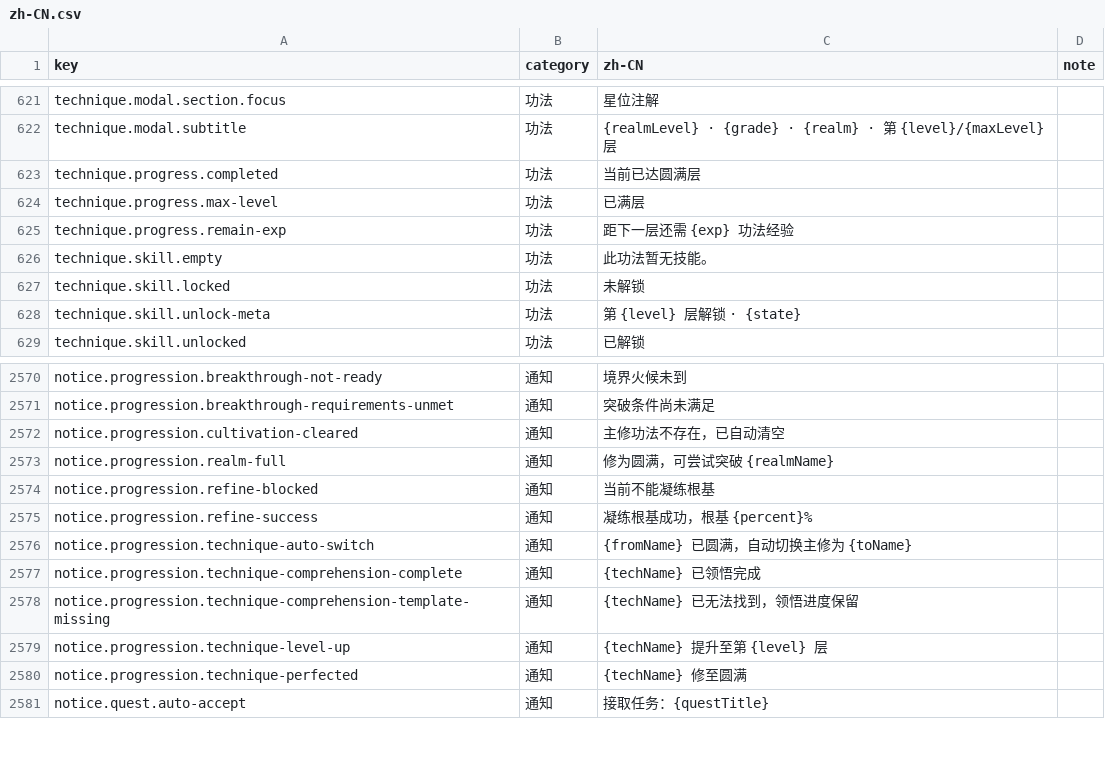
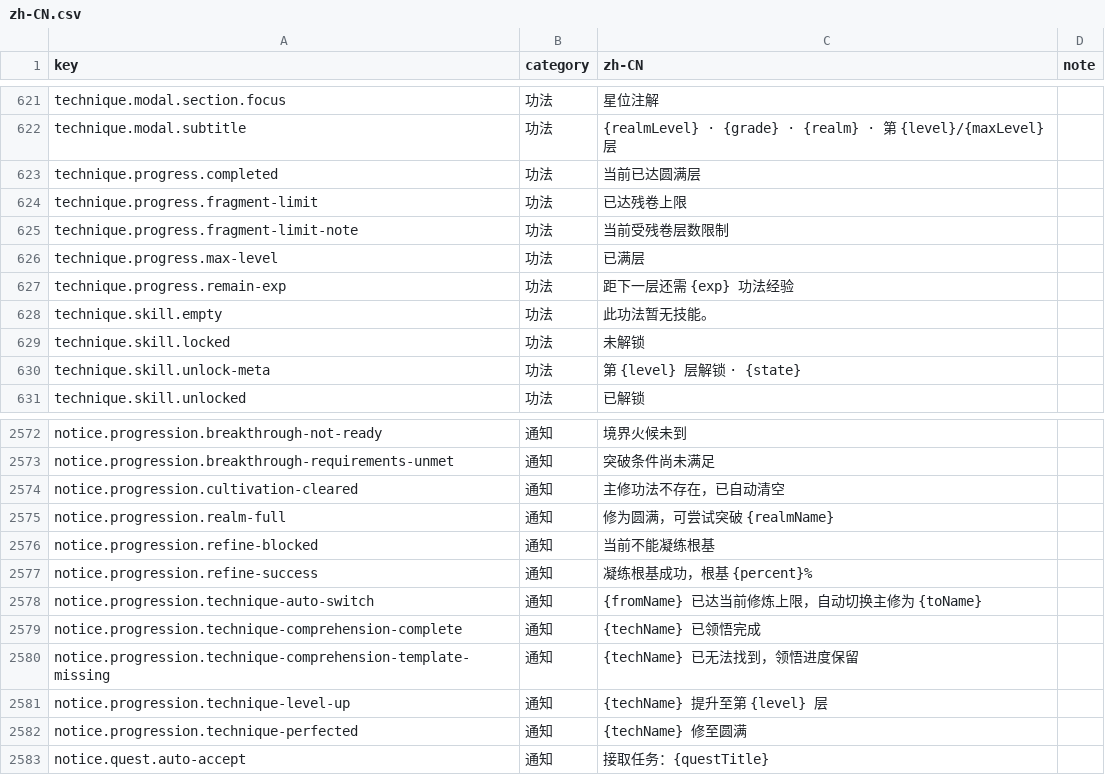
Before and after one commit to fruktoguo/daojie-yusheng, a CSV file: packages/client/src/content/i18n/zh-CN.csv, drawn as a sheet; only a part is shown, gaps mark what is left out.

```diff
--- a/packages/client/src/content/i18n/zh-CN.csv
+++ b/packages/client/src/content/i18n/zh-CN.csv
@@ -623,2 +623,4 @@ technique.modal.subtitle,功法,{realmLevel} · {grade} · {realm} · 第 {level
 technique.progress.completed,功法,当前已达圆满层,
+technique.progress.fragment-limit,功法,已达残卷上限,
+technique.progress.fragment-limit-note,功法,当前受残卷层数限制,
 technique.progress.max-level,功法,已满层,
@@ -2575,3 +2577,3 @@ notice.progression.refine-blocked,通知,当前不能凝练根基,
 notice.progression.refine-success,通知,凝练根基成功，根基 {percent}%,
-notice.progression.technique-auto-switch,通知,{fromName} 已圆满，自动切换主修为 {toName},
+notice.progression.technique-auto-switch,通知,{fromName} 已达当前修炼上限，自动切换主修为 {toName},
 notice.progression.technique-comprehension-complete,通知,{techName} 已领悟完成,
```
Also changed, not shown: 27 other files.
